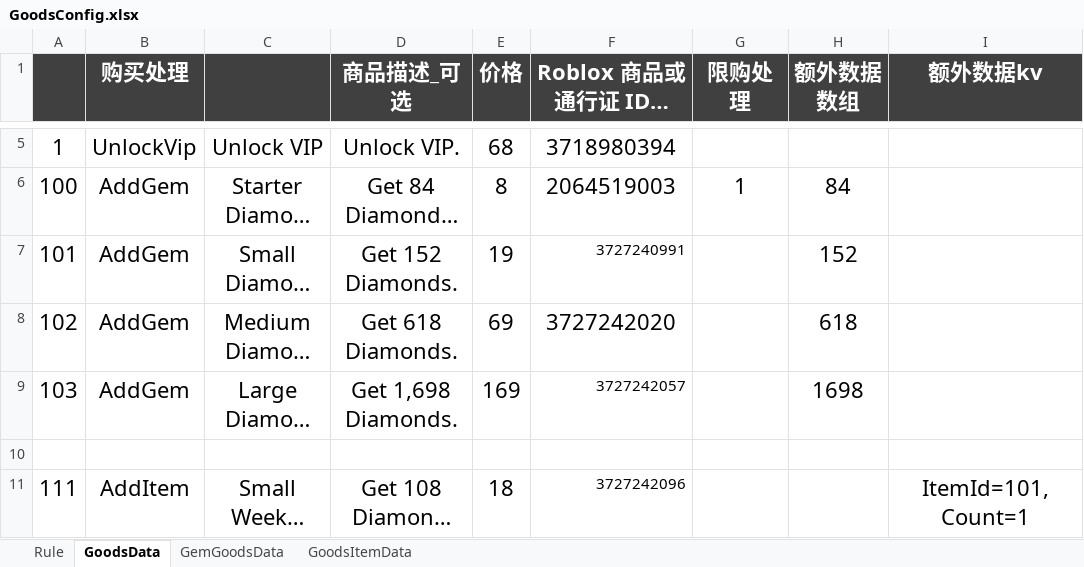
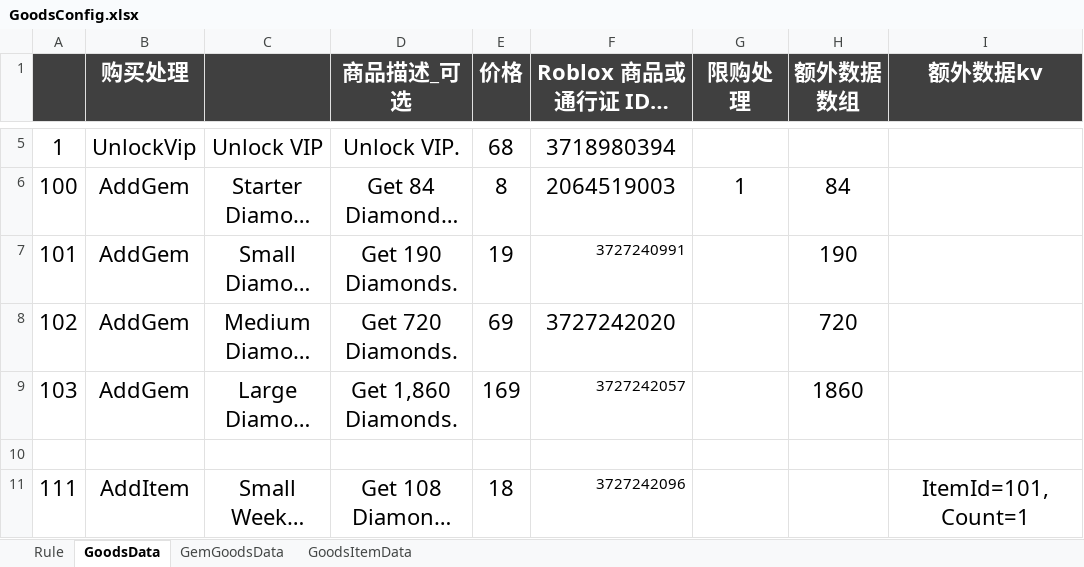
Before and after one commit to Lanransh/Roblox_Y1, an Excel workbook: 配置文档/GoodsConfig.xlsx, sheet GoodsData, drawn as a sheet; only a part is shown, gaps mark what is left out; long unchanged cells end in …; values as stored, in another font and other column widths than the file's, no borders; the diff names each change by its address in the sheet, - before the commit and + after, or states it on an @@ line.

```diff
--- a/配置文档/GoodsConfig.xlsx (sheet GoodsData)
+++ b/配置文档/GoodsConfig.xlsx (sheet GoodsData)
-D7 (商品描述_可选): Get 152 Diamonds.
+D7 (商品描述_可选): Get 190 Diamonds.
-H7 (额外数据数组): 152
+H7 (额外数据数组): 190
-D8 (商品描述_可选): Get 618 Diamonds.
+D8 (商品描述_可选): Get 720 Diamonds.
-H8 (额外数据数组): 618
+H8 (额外数据数组): 720
-D9 (商品描述_可选): Get 1,698 Diamonds.
+D9 (商品描述_可选): Get 1,860 Diamonds.
-H9 (额外数据数组): 1698
+H9 (额外数据数组): 1860
```
Also changed, not shown: 配置文档/ShopConfig.xlsx, 2 other files.
